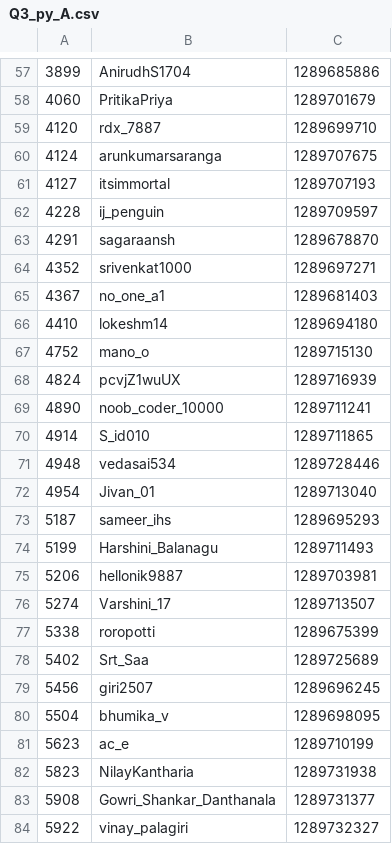
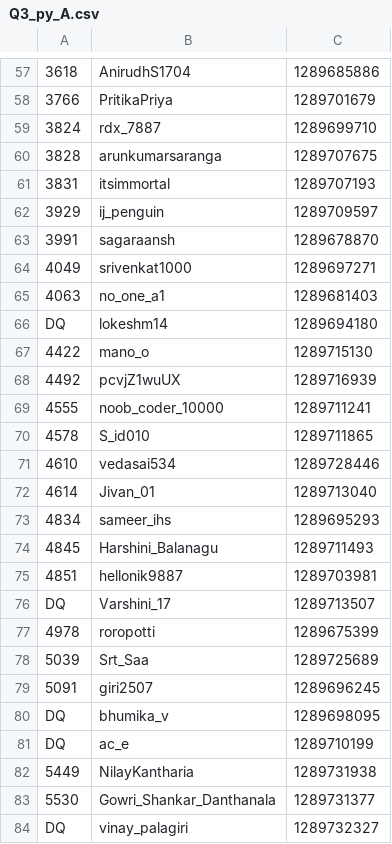
Before and after one commit to NDR0216/LeetCode-AntiCheat, a CSV file: plagiarism_report/W402/Q3_py_A.csv, drawn as a sheet; only a part is shown, gaps mark what is left out; the diff covers the shown part only.

```diff
--- a/plagiarism_report/W402/Q3_py_A.csv
+++ b/plagiarism_report/W402/Q3_py_A.csv
@@ -57,28 +57,28 @@
-3899,AnirudhS1704,1289685886
-4060,PritikaPriya,1289701679
-4120,rdx_7887,1289699710
-4124,arunkumarsaranga,1289707675
-4127,itsimmortal,1289707193
-4228,ij_penguin,1289709597
-4291,sagaraansh,1289678870
-4352,srivenkat1000,1289697271
-4367,no_one_a1,1289681403
-4410,lokeshm14,1289694180
-4752,mano_o,1289715130
-4824,pcvjZ1wuUX,1289716939
-4890,noob_coder_10000,1289711241
-4914,S_id010,1289711865
-4948,vedasai534,1289728446
-4954,Jivan_01,1289713040
-5187,sameer_ihs,1289695293
-5199,Harshini_Balanagu,1289711493
-5206,hellonik9887,1289703981
-5274,Varshini_17,1289713507
-5338,roropotti,1289675399
-5402,Srt_Saa,1289725689
-5456,giri2507,1289696245
-5504,bhumika_v,1289698095
-5623,ac_e,1289710199
-5823,NilayKantharia,1289731938
-5908,Gowri_Shankar_Danthanala,1289731377
-5922,vinay_palagiri,1289732327
+3618,AnirudhS1704,1289685886
+3766,PritikaPriya,1289701679
+3824,rdx_7887,1289699710
+3828,arunkumarsaranga,1289707675
+3831,itsimmortal,1289707193
+3929,ij_penguin,1289709597
+3991,sagaraansh,1289678870
+4049,srivenkat1000,1289697271
+4063,no_one_a1,1289681403
+DQ,lokeshm14,1289694180
+4422,mano_o,1289715130
+4492,pcvjZ1wuUX,1289716939
+4555,noob_coder_10000,1289711241
+4578,S_id010,1289711865
+4610,vedasai534,1289728446
+4614,Jivan_01,1289713040
+4834,sameer_ihs,1289695293
+4845,Harshini_Balanagu,1289711493
+4851,hellonik9887,1289703981
+DQ,Varshini_17,1289713507
+4978,roropotti,1289675399
+5039,Srt_Saa,1289725689
+5091,giri2507,1289696245
+DQ,bhumika_v,1289698095
+DQ,ac_e,1289710199
+5449,NilayKantharia,1289731938
+5530,Gowri_Shankar_Danthanala,1289731377
+DQ,vinay_palagiri,1289732327
```
Also changed, not shown: 1 added row, 1 removed row and 56 edited cells elsewhere in this file, plagiarism_report/W402/Q3_cpp.csv, plagiarism_report/W402/Q4_cpp.csv, 10 other files.
